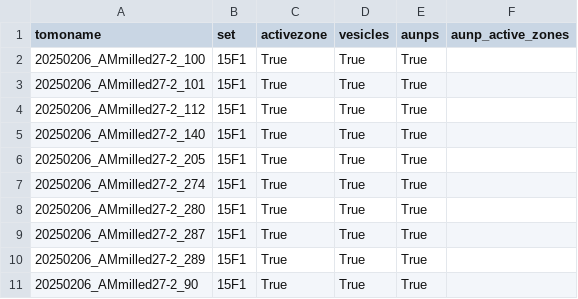
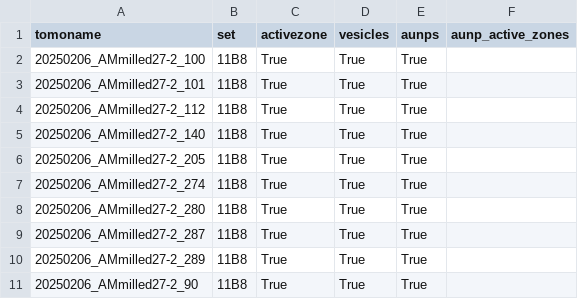
Before and after one commit to catler4/SynapticTomoTools, a CSV file: data/tomograms_11B8only.csv, drawn as a sheet.

Commit message:
Update tomograms_11B8only.csv

```diff
--- a/data/tomograms_11B8only.csv
+++ b/data/tomograms_11B8only.csv
@@ -1,11 +1,11 @@
 tomoname,set,activezone,vesicles,aunps,aunp_active_zones
-20250206_AMmilled27-2_100,15F1,True,True,True
-20250206_AMmilled27-2_101,15F1,True,True,True
-20250206_AMmilled27-2_112,15F1,True,True,True
-20250206_AMmilled27-2_140,15F1,True,True,True
-20250206_AMmilled27-2_205,15F1,True,True,True
-20250206_AMmilled27-2_274,15F1,True,True,True
-20250206_AMmilled27-2_280,15F1,True,True,True
-20250206_AMmilled27-2_287,15F1,True,True,True
-20250206_AMmilled27-2_289,15F1,True,True,True
-20250206_AMmilled27-2_90,15F1,True,True,True
+20250206_AMmilled27-2_100,11B8,True,True,True
+20250206_AMmilled27-2_101,11B8,True,True,True
+20250206_AMmilled27-2_112,11B8,True,True,True
+20250206_AMmilled27-2_140,11B8,True,True,True
+20250206_AMmilled27-2_205,11B8,True,True,True
+20250206_AMmilled27-2_274,11B8,True,True,True
+20250206_AMmilled27-2_280,11B8,True,True,True
+20250206_AMmilled27-2_287,11B8,True,True,True
+20250206_AMmilled27-2_289,11B8,True,True,True
+20250206_AMmilled27-2_90,11B8,True,True,True
```
